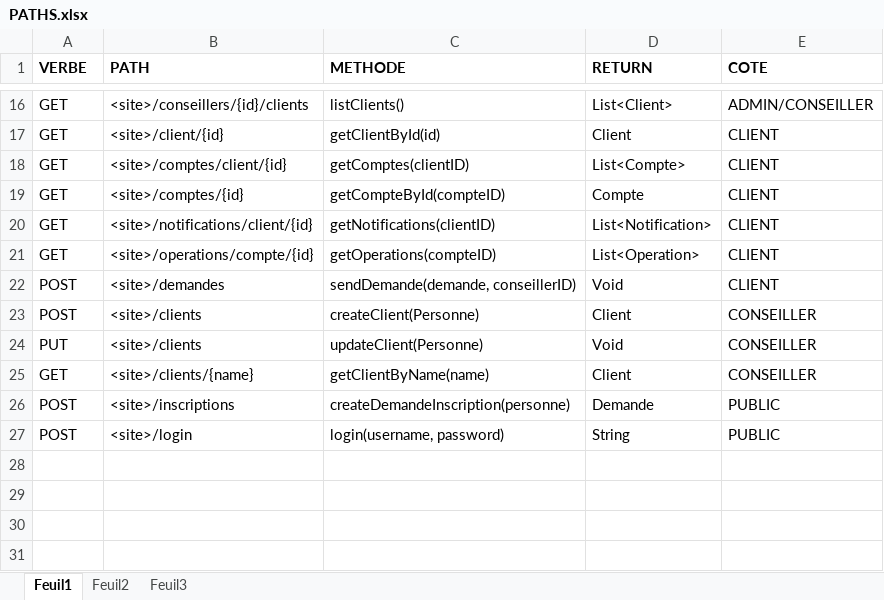
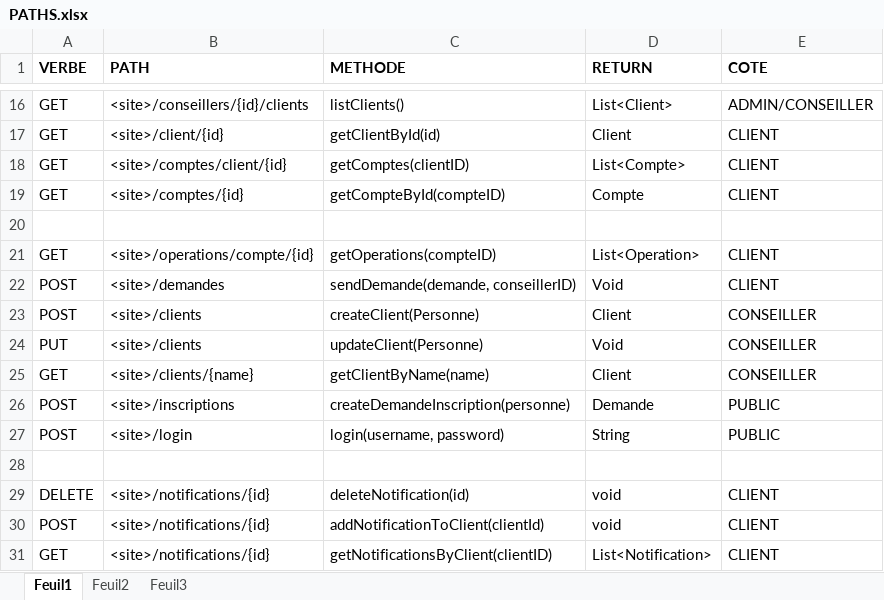
Before and after one commit to GestiBankBJNV/base, an Excel workbook: GestiBank/PATHS.xlsx, sheet Feuil1, drawn as a sheet; only a part is shown, gaps mark what is left out; values as stored, in another font and other column widths than the file's, no borders; table styles not drawn; the diff names each change by its address in the sheet, - before the commit and + after, or states it on an @@ line.

```diff
--- a/GestiBank/PATHS.xlsx (sheet Feuil1)
+++ b/GestiBank/PATHS.xlsx (sheet Feuil1)
-row 20: GET | <site>/notifications/client/{id} | getNotifications(clientID) | List<Notification> | CLIENT
+row 20: (empty)
+row 28: (empty)
+row 29: DELETE | <site>/notifications/{id} | deleteNotification(id) | void | CLIENT
+row 30: POST | <site>/notifications/{id} | addNotificationToClient(clientId) | void | CLIENT
+row 31: GET | <site>/notifications/{id} | getNotificationsByClient(clientID) | List<Notification> | CLIENT
```
Also changed, not shown: 10 other files.
